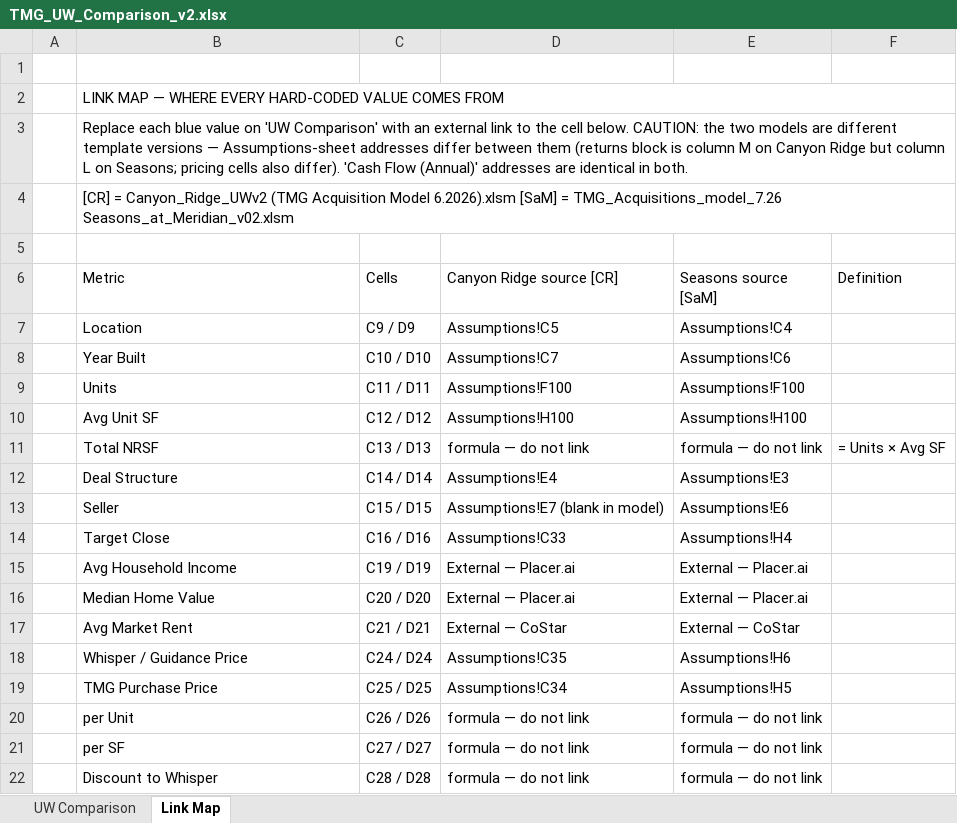
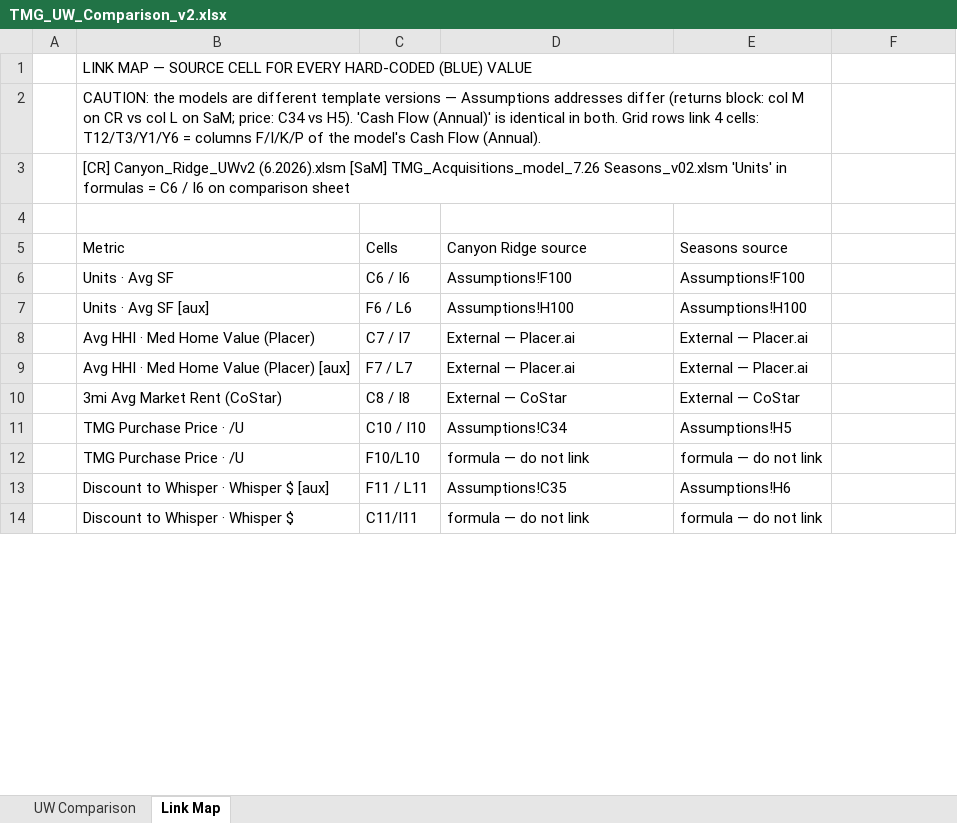
Before and after one commit to rich-f-ritter/Boise-Deals, an Excel workbook: comparison/TMG_UW_Comparison_v2.xlsx, sheet Link Map, drawn as a sheet; only a part is shown; values as stored, in another font and other column widths than the file's, no cell formats; formulas without a stored value are shown as written; removed rows and columns are numbered as before the commit, all else as after; the diff covers the shown part only; the diff names each change by its address in the sheet, - before the commit and + after, or states it on an @@ line.

```diff
--- a/comparison/TMG_UW_Comparison_v2.xlsx (sheet Link Map)
+++ b/comparison/TMG_UW_Comparison_v2.xlsx (sheet Link Map)
+row 1:  | LINK MAP — SOURCE CELL FOR EVERY HARD-CODED (BLUE) VALUE
+row 2:  | CAUTION: the models are different template versions — Assumptions addresses differ (returns block: col M on CR vs col L on SaM; price: C34 vs H5). 'Cash Flow (Annual)' is identical in both. Grid rows link 4 cells: T12/T3/Y1/Y6 = columns F/I/K/P of the model's Cash Flow (Annual).
+row 3:  | [CR] Canyon_Ridge_UWv2 (6.2026).xlsm [SaM] TMG_Acquisitions_model_7.26 Seasons_v02.xlsm 'Units' in formulas = C6 / I6 on comparison sheet
-row 2:  | LINK MAP — WHERE EVERY HARD-CODED VALUE COMES FROM
-row 3:  | Replace each blue value on 'UW Comparison' with an external link to the cell below. CAUTION: the two models are different template versions — Assumptions-sheet addresses differ between them (returns block is column M on Canyon Ridge but column L on Seasons; pricing cells also differ). 'Cash Flow (Annual)' addresses are identical in both.
-row 4:  | [CR] = Canyon_Ridge_UWv2 (TMG Acquisition Model 6.2026).xlsm [SaM] = TMG_Acquisitions_model_7.26 Seasons_at_Meridian_v02.xlsm
-row 5: (empty)
-D5: Canyon Ridge source [CR]
+D5: Canyon Ridge source
-E5: Seasons source [SaM]
+E5: Seasons source
-F5: Definition
+F5: (empty)
-row 7:  | Location | C9 / D9 | Assumptions!C5 | Assumptions!C4
-row 8:  | Year Built | C10 / D10 | Assumptions!C7 | Assumptions!C6
-B6 (Metric): Units
+B6 (Metric): Units · Avg SF
-C6 (Cells): C11 / D11
+C6 (Cells): C6 / I6
-B7 (Metric): Avg Unit SF
+B7 (Metric): Units · Avg SF [aux]
-C7 (Cells): C12 / D12
+C7 (Cells): F6 / L6
-row 11:  | Total NRSF | C13 / D13 | formula — do not link | formula — do not link | = Units × Avg SF
-row 12:  | Deal Structure | C14 / D14 | Assumptions!E4 | Assumptions!E3
-row 13:  | Seller | C15 / D15 | Assumptions!E7 (blank in model) | Assumptions!E6
-row 14:  | Target Close | C16 / D16 | Assumptions!C33 | Assumptions!H4
-B8 (Metric): Avg Household Income
+B8 (Metric): Avg HHI · Med Home Value (Placer)
-C8 (Cells): C19 / D19
+C8 (Cells): C7 / I7
-B9 (Metric): Median Home Value
+B9 (Metric): Avg HHI · Med Home Value (Placer) [aux]
-C9 (Cells): C20 / D20
+C9 (Cells): F7 / L7
-B10 (Metric): Avg Market Rent
+B10 (Metric): 3mi Avg Market Rent (CoStar)
-C10 (Cells): C21 / D21
+C10 (Cells): C8 / I8
-row 18:  | Whisper / Guidance Price | C24 / D24 | Assumptions!C35 | Assumptions!H6
-B11 (Metric): TMG Purchase Price
+B11 (Metric): TMG Purchase Price · /U
-C11 (Cells): C25 / D25
+C11 (Cells): C10 / I10
-B12 (Metric): per Unit
+B12 (Metric): TMG Purchase Price · /U
-C12 (Cells): C26 / D26
+C12 (Cells): F10/L10
-row 21:  | per SF | C27 / D27 | formula — do not link | formula — do not link
+row 13:  | Discount to Whisper · Whisper $ [aux] | F11 / L11 | Assumptions!C35 | Assumptions!H6
-B14 (Metric): Discount to Whisper
+B14 (Metric): Discount to Whisper · Whisper $
-C14 (Cells): C28 / D28
+C14 (Cells): C11/I11
```
Also changed, not shown: 14 added rows, 29 removed rows and 56 edited cells elsewhere in this sheet, sheet UW Comparison, cell formats.
